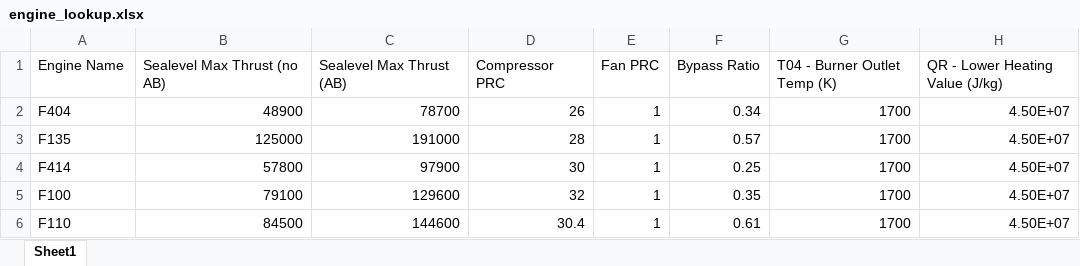
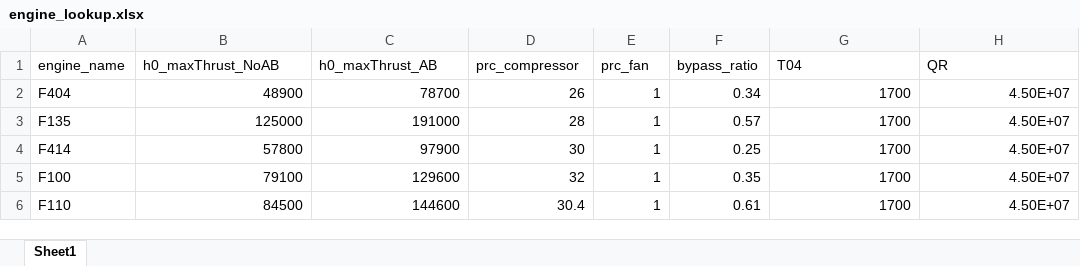
Before and after one commit to jfiler0/team10aiaa, an Excel workbook: Sizing/engine_lookup.xlsx, sheet Sheet1, drawn as a sheet; values as stored, in another font and other column widths than the file's, no borders; removed rows and columns are numbered as before the commit, all else as after; the diff names each change by its address in the sheet, - before the commit and + after, or states it on an @@ line.

Commit message:
Quite a few changes -Changed wing defenition to be based on LE, cr, ct, span instead of sweeps and taper ratio -Cleaned up testPlanEval to become f18comparison -Deveoped a way of passing in an array of store names and getting weights, cd0, and fuel storage back with a new lookup table -Pulled mission sets out of the plane obj to be standalone and only passed in as function input

```diff
--- a/Sizing/engine_lookup.xlsx (sheet Sheet1)
+++ b/Sizing/engine_lookup.xlsx (sheet Sheet1)
-row 1: Engine Name | Sealevel Max Thrust (no AB) | Sealevel Max Thrust (AB) | Compressor PRC | Fan PRC | Bypass Ratio | T04 - Burner Outlet Temp (K) | QR - Lower Heating Value (J/kg)
+row 1: engine_name | h0_maxThrust_NoAB | h0_maxThrust_AB | prc_compressor | prc_fan | bypass_ratio | T04 | QR
```
Also changed, not shown: 13 other files.
